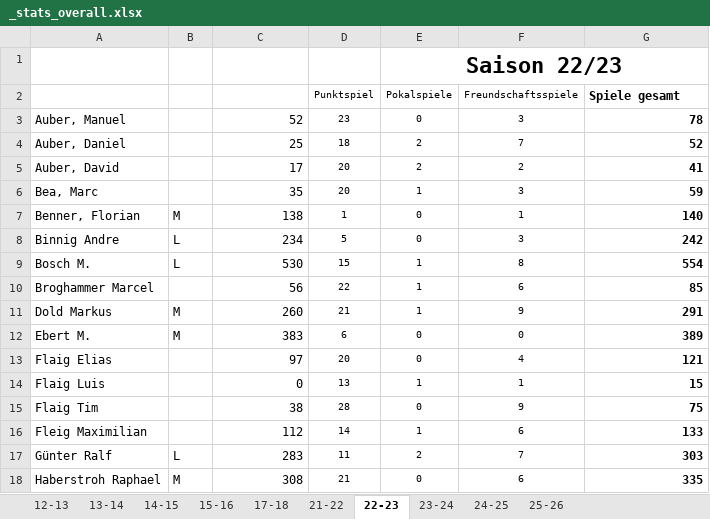
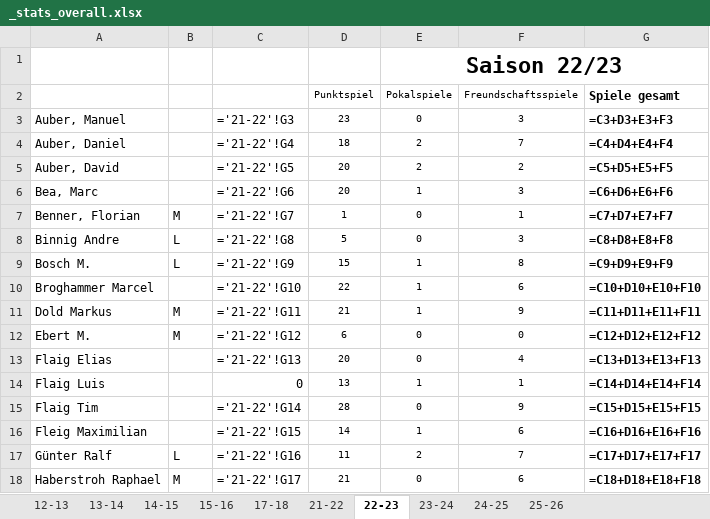
Before and after one commit to flaigtim/matchCounter, an Excel workbook: player_stats/_stats_overall.xlsx, sheet 22-23, drawn as a sheet; only a part is shown; values as stored, in another font and other column widths than the file's, no borders; formulas without a stored value are shown as written; the diff covers the shown part only; the diff names each change by its address in the sheet, - before the commit and + after, or states it on an @@ line.

```diff
--- a/player_stats/_stats_overall.xlsx (sheet 22-23)
+++ b/player_stats/_stats_overall.xlsx (sheet 22-23)
-C3: 52
+C3: ='21-22'!G3
-G3: 78
+G3: =C3+D3+E3+F3
-C4: 25
+C4: ='21-22'!G4
-G4: 52
+G4: =C4+D4+E4+F4
-C5: 17
+C5: ='21-22'!G5
-G5: 41
+G5: =C5+D5+E5+F5
-C6: 35
+C6: ='21-22'!G6
-G6: 59
+G6: =C6+D6+E6+F6
-C7: 138
+C7: ='21-22'!G7
-G7: 140
+G7: =C7+D7+E7+F7
-C8: 234
+C8: ='21-22'!G8
-G8: 242
+G8: =C8+D8+E8+F8
-C9: 530
+C9: ='21-22'!G9
-G9: 554
+G9: =C9+D9+E9+F9
-C10: 56
+C10: ='21-22'!G10
-G10: 85
+G10: =C10+D10+E10+F10
-C11: 260
+C11: ='21-22'!G11
-G11: 291
+G11: =C11+D11+E11+F11
-C12: 383
+C12: ='21-22'!G12
-G12: 389
+G12: =C12+D12+E12+F12
-C13: 97
+C13: ='21-22'!G13
-G13: 121
+G13: =C13+D13+E13+F13
-G14: 15
+G14: =C14+D14+E14+F14
-C15: 38
+C15: ='21-22'!G14
-G15: 75
+G15: =C15+D15+E15+F15
-C16: 112
+C16: ='21-22'!G15
-G16: 133
+G16: =C16+D16+E16+F16
-C17: 283
+C17: ='21-22'!G16
-G17: 303
+G17: =C17+D17+E17+F17
-C18: 308
+C18: ='21-22'!G17
-G18: 335
+G18: =C18+D18+E18+F18
```
Also changed, not shown: 82 edited cells elsewhere in this sheet, sheet 25-26, sheet 24-25, sheet 23-24, sheet 21-22, formulas that keep their value, 1 other file.
